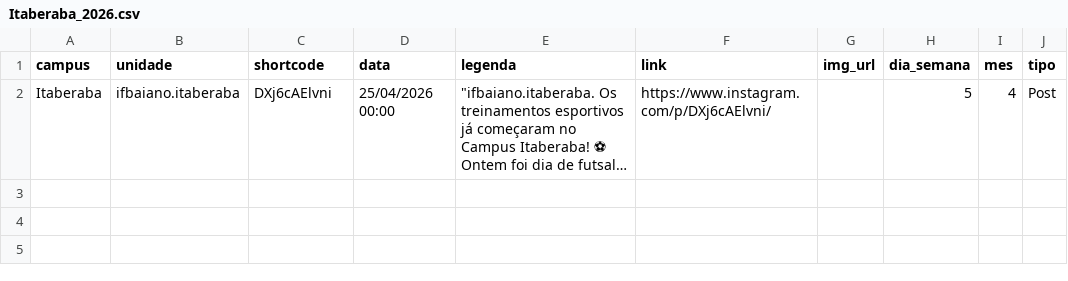
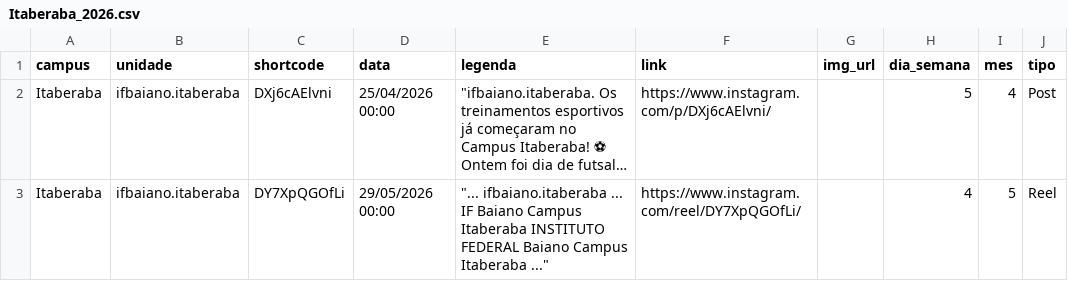
Before and after one commit to ascomifbaiano/socialmedia, a CSV file: data/Itaberaba/Itaberaba_2026.csv, drawn as a sheet; long unchanged cells end in …; the diff names each change by its address in the sheet, - before the commit and + after, or states it on an @@ line.

```diff
--- a/data/Itaberaba/Itaberaba_2026.csv
+++ b/data/Itaberaba/Itaberaba_2026.csv
+row 3: Itaberaba | ifbaiano.itaberaba | DY7XpQGOfLi | 29/05/2026 00:00 | "... ifbaiano.itaberaba ... IF Baiano Campus Itaberaba INSTITUTO FEDERAL Baiano Campus Itaberaba ..." | https://www.instagram.com/reel/DY7XpQGOfLi/ |  | 4 | 5 | Reel
```
Also changed, not shown: data/Itapetinga/Itapetinga_2026.csv, data/Senhor_do_Bonfim/Senhor_do_Bonfim_2026.csv, 4 other files.
